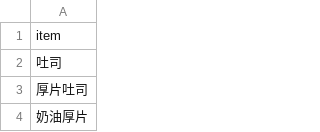
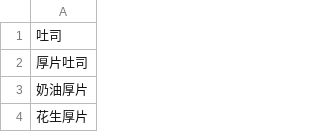
Before and after one commit to polaris5799/DRAW, a CSV file: breakfast_items.csv, drawn as a sheet; only a part is shown; the shorter side is filled out with more unchanged rows; the diff names each change by its address in the sheet, - before the commit and + after, or states it on an @@ line.

Commit message:
Update breakfast_items.csv

```diff
--- a/breakfast_items.csv
+++ b/breakfast_items.csv
-row 1: item
```
